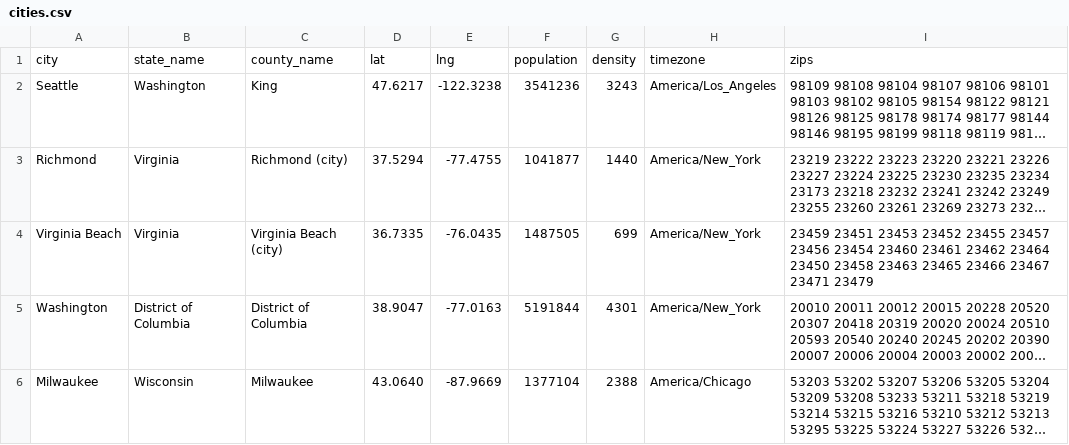
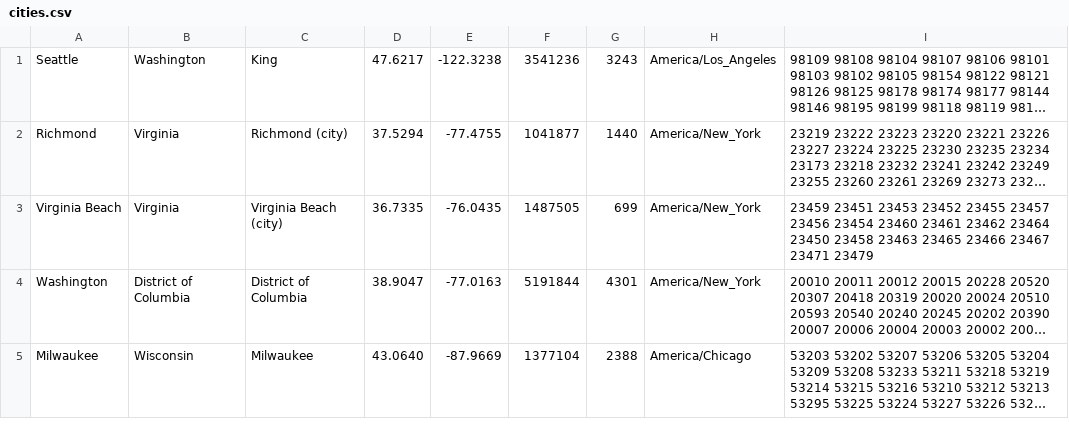
Before and after one commit to bloominstituteoftechnology/Sprint-Challenge--Intro-Python, a CSV file: src/cityreader/cities.csv, drawn as a sheet; only a part is shown; long unchanged cells end in …; the diff names each change by its address in the sheet, - before the commit and + after, or states it on an @@ line.

```diff
--- a/src/cityreader/cities.csv
+++ b/src/cityreader/cities.csv
-row 1: city | state_name | county_name | lat | lng | population | density | timezone | zips
```
Also changed, not shown: 1 other file.
